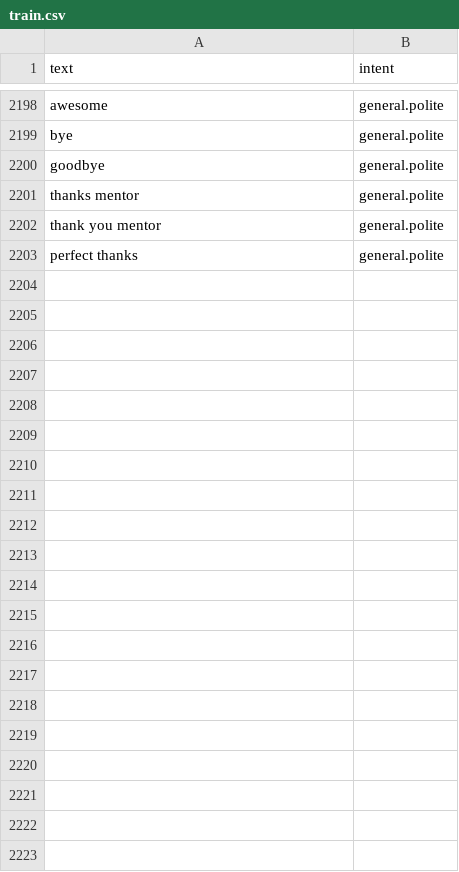
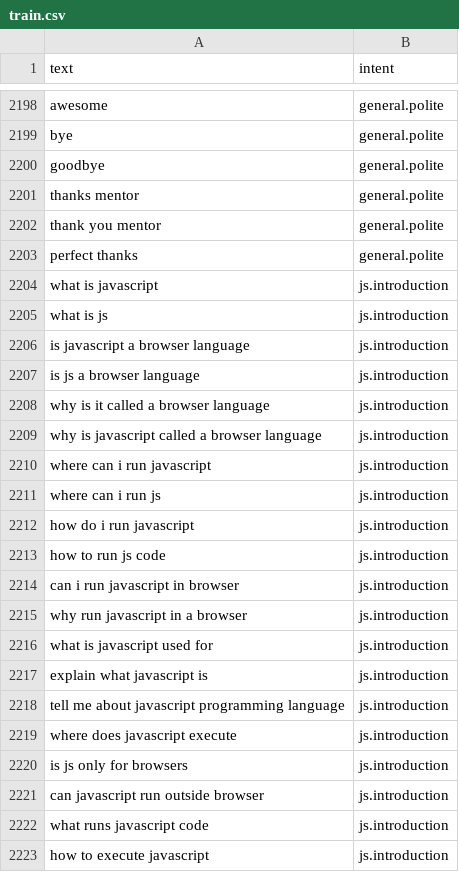
Before and after one commit to SkillSprint-Devs/SkillSprint-Platform, a CSV file: ai_engine/dataset/train.csv, drawn as a sheet; only a part is shown, gaps mark what is left out; the diff names each change by its address in the sheet, - before the commit and + after, or states it on an @@ line.

```diff
--- a/ai_engine/dataset/train.csv
+++ b/ai_engine/dataset/train.csv
+row 2204: what is javascript | js.introduction
+row 2205: what is js | js.introduction
+row 2206: is javascript a browser language | js.introduction
+row 2207: is js a browser language | js.introduction
+row 2208: why is it called a browser language | js.introduction
+row 2209: why is javascript called a browser language | js.introduction
+row 2210: where can i run javascript | js.introduction
+row 2211: where can i run js | js.introduction
+row 2212: how do i run javascript | js.introduction
+row 2213: how to run js code | js.introduction
+row 2214: can i run javascript in browser | js.introduction
+row 2215: why run javascript in a browser | js.introduction
+row 2216: what is javascript used for | js.introduction
+row 2217: explain what javascript is | js.introduction
+row 2218: tell me about javascript programming language | js.introduction
+row 2219: where does javascript execute | js.introduction
+row 2220: is js only for browsers | js.introduction
+row 2221: can javascript run outside browser | js.introduction
+row 2222: what runs javascript code | js.introduction
+row 2223: how to execute javascript | js.introduction
```
Also changed, not shown: 17 other files.
